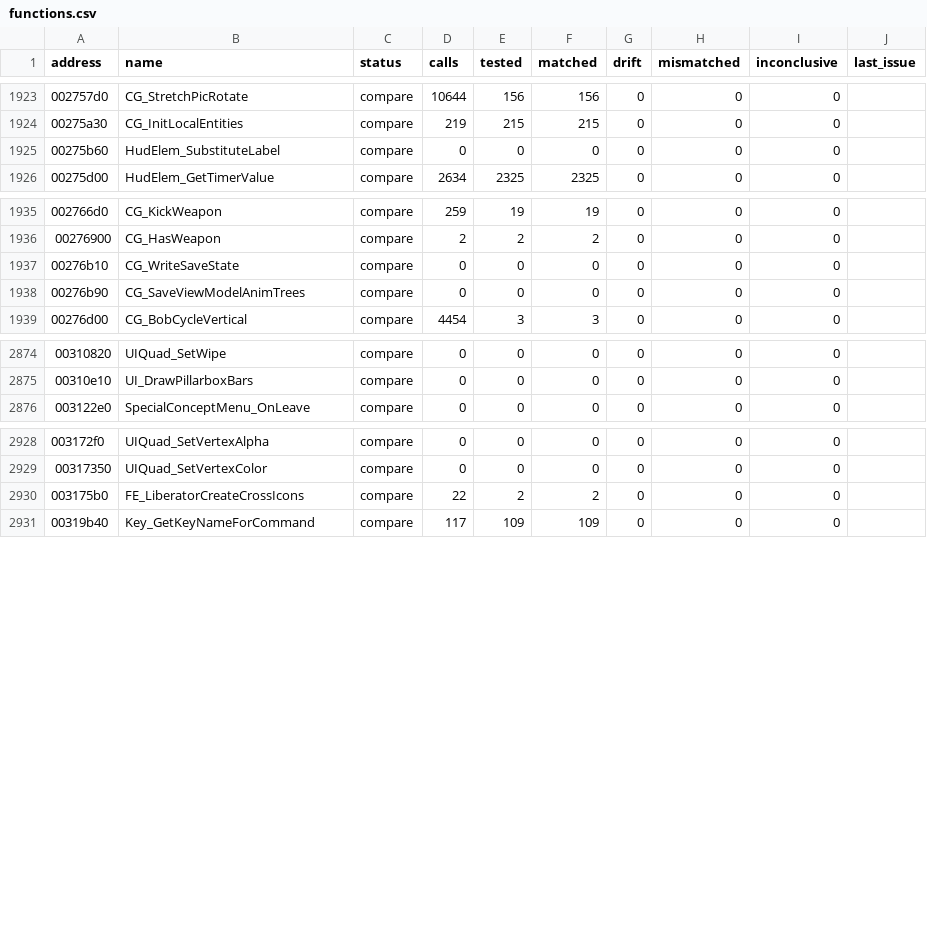
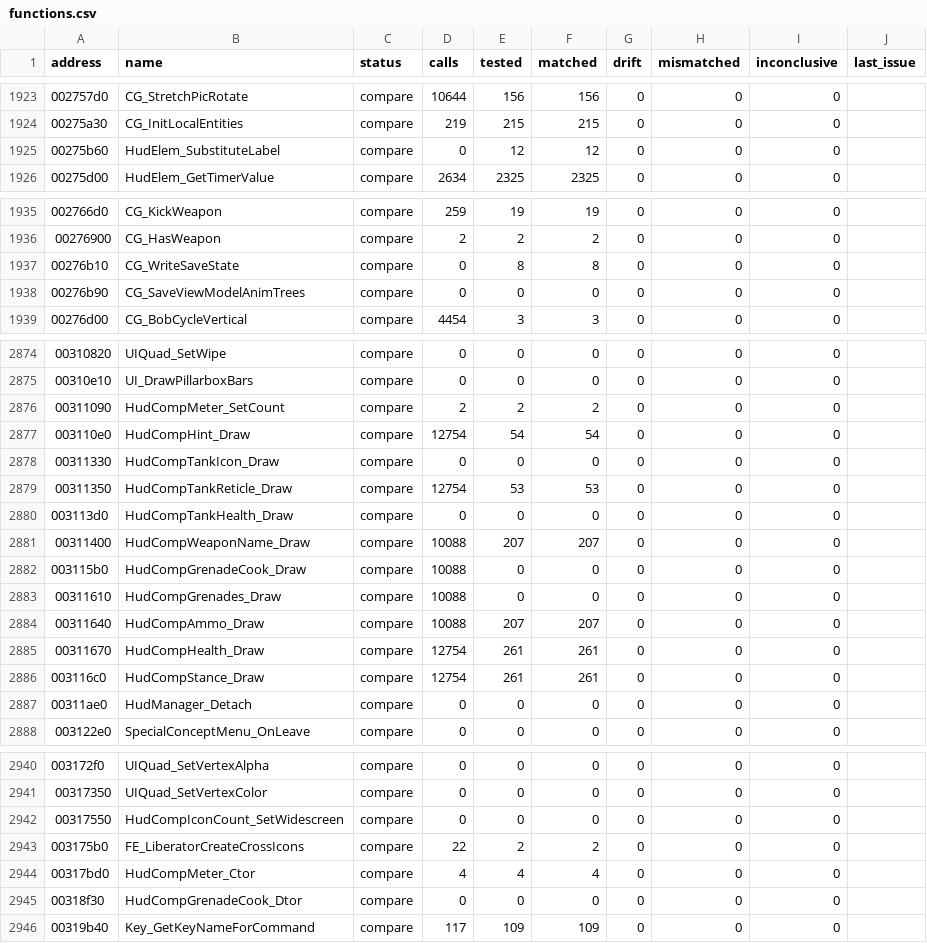
Before and after one commit to SmokeDoggy044/CoD2-BRO-Decomp, a CSV file: tools/data/functions.csv, drawn as a sheet; only a part is shown, gaps mark what is left out; the diff covers the shown part only.

```diff
--- a/tools/data/functions.csv
+++ b/tools/data/functions.csv
@@ -1924,3 +1924,3 @@ address,name,status,calls,tested,matched,drift,mismatched,inconclusive,last_issu
 00275a30,CG_InitLocalEntities,compare,219,215,215,0,0,0,""
-00275b60,HudElem_SubstituteLabel,compare,0,0,0,0,0,0,""
+00275b60,HudElem_SubstituteLabel,compare,0,12,12,0,0,0,""
 00275d00,HudElem_GetTimerValue,compare,2634,2325,2325,0,0,0,""
@@ -1936,3 +1936,3 @@ address,name,status,calls,tested,matched,drift,mismatched,inconclusive,last_issu
 00276900,CG_HasWeapon,compare,2,2,2,0,0,0,""
-00276b10,CG_WriteSaveState,compare,0,0,0,0,0,0,""
+00276b10,CG_WriteSaveState,compare,0,8,8,0,0,0,""
 00276b90,CG_SaveViewModelAnimTrees,compare,0,0,0,0,0,0,""
@@ -2875,2 +2875,14 @@ address,name,status,calls,tested,matched,drift,mismatched,inconclusive,last_issu
 00310e10,UI_DrawPillarboxBars,compare,0,0,0,0,0,0,""
+00311090,HudCompMeter_SetCount,compare,2,2,2,0,0,0,""
+003110e0,HudCompHint_Draw,compare,12754,54,54,0,0,0,""
+00311330,HudCompTankIcon_Draw,compare,0,0,0,0,0,0,""
+00311350,HudCompTankReticle_Draw,compare,12754,53,53,0,0,0,""
+003113d0,HudCompTankHealth_Draw,compare,0,0,0,0,0,0,""
+00311400,HudCompWeaponName_Draw,compare,10088,207,207,0,0,0,""
+003115b0,HudCompGrenadeCook_Draw,compare,10088,0,0,0,0,0,""
+00311610,HudCompGrenades_Draw,compare,10088,0,0,0,0,0,""
+00311640,HudCompAmmo_Draw,compare,10088,207,207,0,0,0,""
+00311670,HudCompHealth_Draw,compare,12754,261,261,0,0,0,""
+003116c0,HudCompStance_Draw,compare,12754,261,261,0,0,0,""
+00311ae0,HudManager_Detach,compare,0,0,0,0,0,0,""
 003122e0,SpecialConceptMenu_OnLeave,compare,0,0,0,0,0,0,""
@@ -2929,3 +2941,6 @@ address,name,status,calls,tested,matched,drift,mismatched,inconclusive,last_issu
 00317350,UIQuad_SetVertexColor,compare,0,0,0,0,0,0,""
+00317550,HudCompIconCount_SetWidescreen,compare,0,0,0,0,0,0,""
 003175b0,FE_LiberatorCreateCrossIcons,compare,22,2,2,0,0,0,""
+00317bd0,HudCompMeter_Ctor,compare,4,4,4,0,0,0,""
+00318f30,HudCompGrenadeCook_Dtor,compare,0,0,0,0,0,0,""
 00319b40,Key_GetKeyNameForCommand,compare,117,109,109,0,0,0,""
```
Also changed, not shown: 37 edited cells elsewhere in this file, 4 other files.
